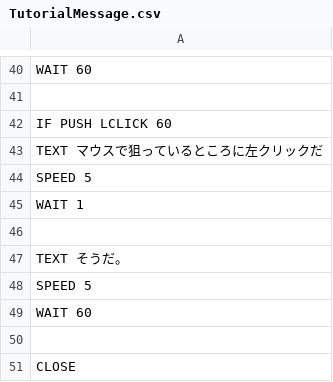
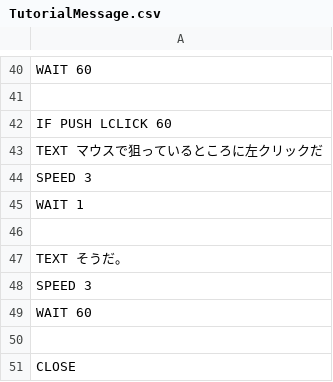
Before and after one commit to yokoyamamituharu/Curl, a CSV file: Engine/Resources/GameData/TutorialMessage.csv, drawn as a sheet; only a part is shown, gaps mark what is left out; the diff covers the shown part only.

```diff
--- a/Engine/Resources/GameData/TutorialMessage.csv
+++ b/Engine/Resources/GameData/TutorialMessage.csv
@@ -43,3 +43,3 @@ IF PUSH LCLICK 60
 TEXT マウスで狙っているところに左クリックだ
-SPEED 5
+SPEED 3
 WAIT 1
@@ -47,3 +47,3 @@ WAIT 1
 TEXT そうだ。
-SPEED 5
+SPEED 3
 WAIT 60
```
Also changed, not shown: 8 edited cells elsewhere in this file, 2 other files.
